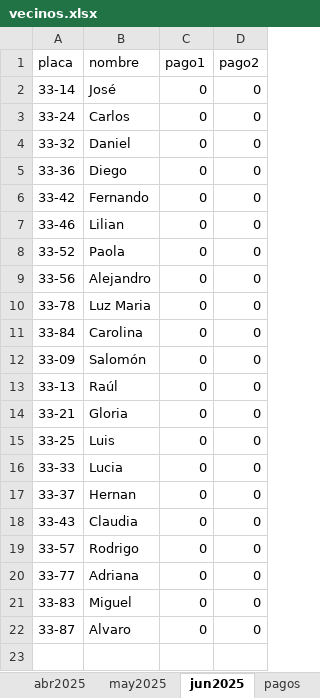
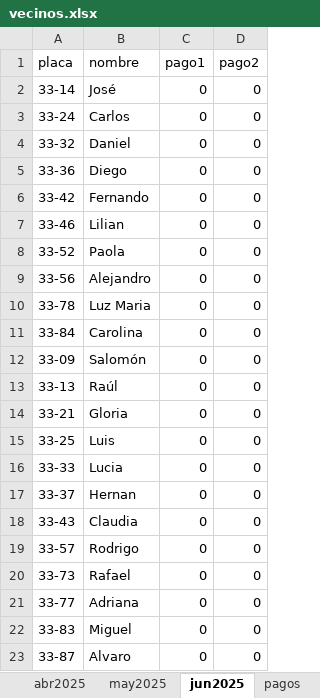
Before and after one commit to dgonxalex80/vecinos, an Excel workbook: docs/vecinos.xlsx, sheet jun2025, drawn as a sheet; values as stored, in another font and other column widths than the file's, no borders; the diff names each change by its address in the sheet, - before the commit and + after, or states it on an @@ line.

Commit message:
add rafael 33-73

```diff
--- a/docs/vecinos.xlsx (sheet jun2025)
+++ b/docs/vecinos.xlsx (sheet jun2025)
+row 20: 33-73 | Rafael | 0 | 0
```
Also changed, not shown: sheet mar2025, sheet abr2025, sheet may2025, sheet feb2025, other sheet tabs, vecinos.xlsx, 5 other files.
